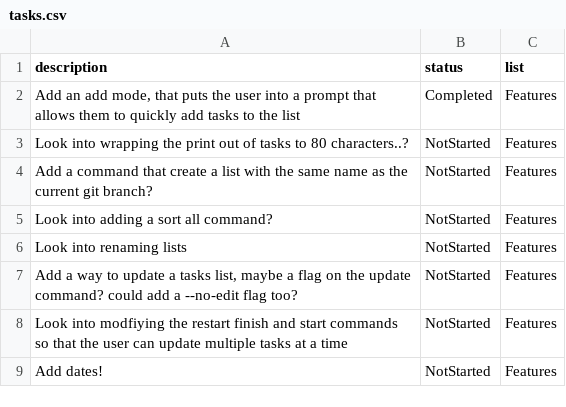
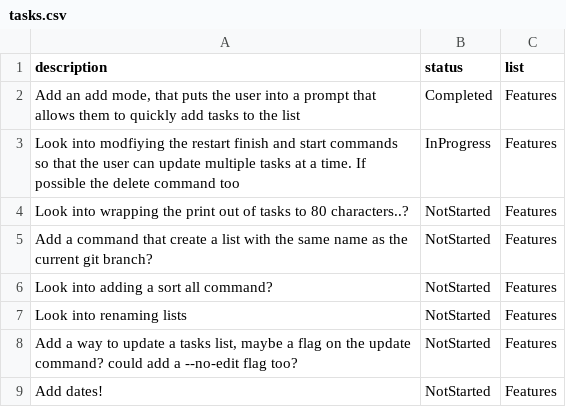
Before and after one commit to danielronalds/todo, a CSV file: .todo/tasks.csv, drawn as a sheet; removed rows and columns are numbered as before the commit, all else as after; the diff names each change by its address in the sheet, - before the commit and + after, or states it on an @@ line.

Commit message:
Users can now delete multiple tasks by listing multiple task id's when calling the delete command. Need to port to other commands too

```diff
--- a/.todo/tasks.csv
+++ b/.todo/tasks.csv
+row 3: Look into modfiying the restart finish and start commands so that the user can update multiple tasks at a time. If possible the delete command too | InProgress | Features
-row 8: Look into modfiying the restart finish and start commands so that the user can update multiple tasks at a time | NotStarted | Features
```
Also changed, not shown: 2 other files.
